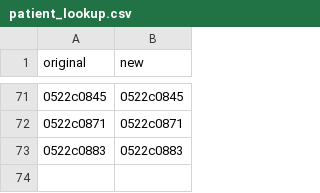
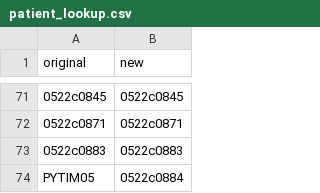
Before and after one commit to mdw-nl/medical-imaging-platform, a CSV file: deploy/recipes/patient_lookup.csv, drawn as a sheet; only a part is shown, gaps mark what is left out.

```diff
--- a/deploy/recipes/patient_lookup.csv
+++ b/deploy/recipes/patient_lookup.csv
@@ -73 +73,2 @@ original,new
 0522c0883,0522c0883
+PYTIM05,0522c0884
```
Also changed, not shown: 2 other files.
